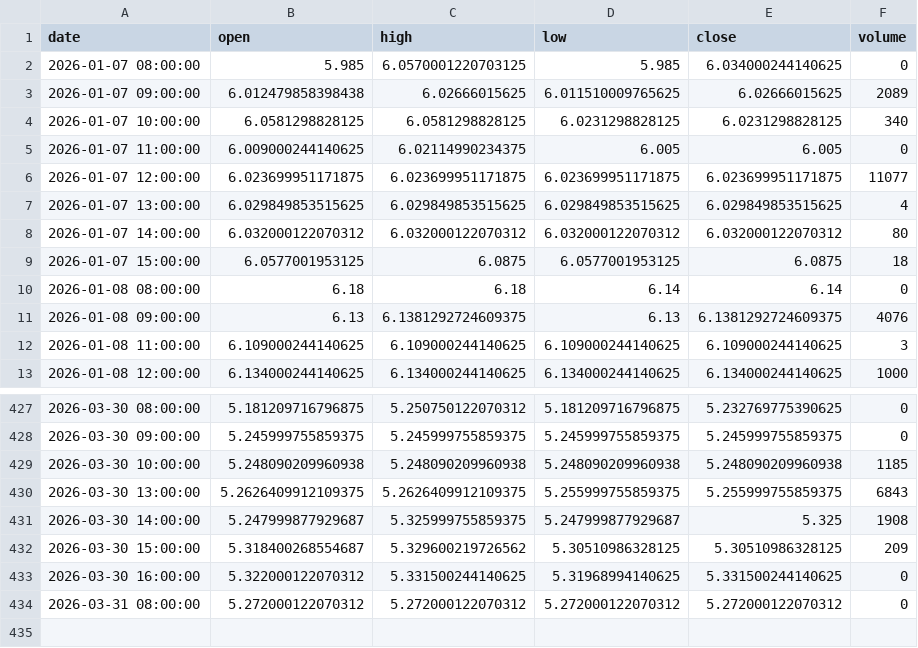
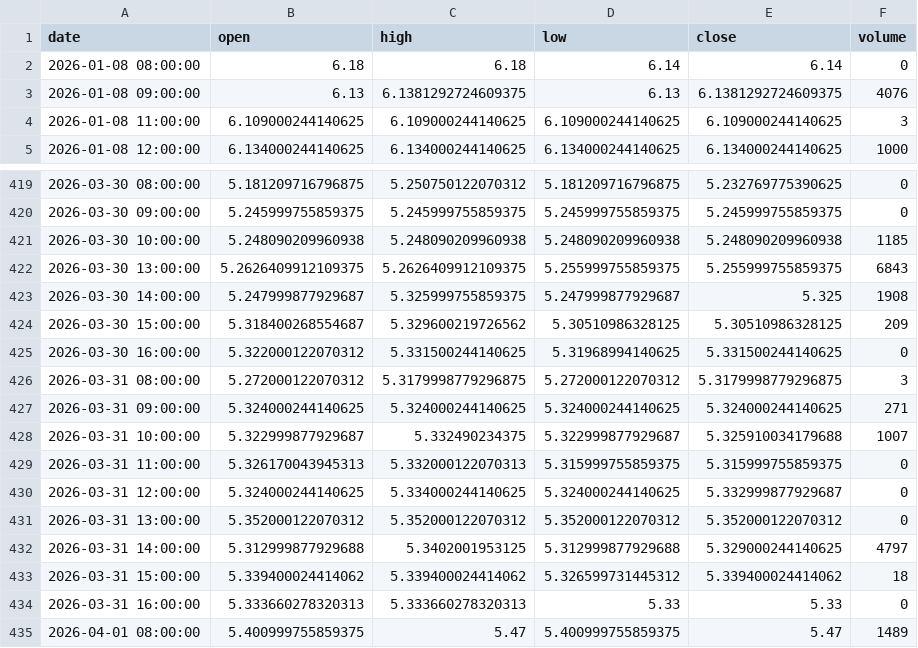
Before and after one commit to grahamgourlay-prog/Fortress2026, a CSV file: chart-pipeline/portfolio_data/portfolio_data/CYBP_1h.csv, drawn as a sheet; only a part is shown, gaps mark what is left out.

```diff
--- a/chart-pipeline/portfolio_data/portfolio_data/CYBP_1h.csv
+++ b/chart-pipeline/portfolio_data/portfolio_data/CYBP_1h.csv
@@ -1,10 +1,2 @@
 date,open,high,low,close,volume
-2026-01-07 08:00:00,5.985,6.0570001220703125,5.985,6.034000244140625,0
-2026-01-07 09:00:00,6.012479858398438,6.02666015625,6.011510009765625,6.02666015625,2089
-2026-01-07 10:00:00,6.0581298828125,6.0581298828125,6.0231298828125,6.0231298828125,340
-2026-01-07 11:00:00,6.009000244140625,6.02114990234375,6.005,6.005,0
-2026-01-07 12:00:00,6.023699951171875,6.023699951171875,6.023699951171875,6.023699951171875,11077
-2026-01-07 13:00:00,6.029849853515625,6.029849853515625,6.029849853515625,6.029849853515625,4
-2026-01-07 14:00:00,6.032000122070312,6.032000122070312,6.032000122070312,6.032000122070312,80
-2026-01-07 15:00:00,6.0577001953125,6.0875,6.0577001953125,6.0875,18
 2026-01-08 08:00:00,6.18,6.18,6.14,6.14,0
@@ -433,2 +425,11 @@ date,open,high,low,close,volume
 2026-03-30 16:00:00,5.322000122070312,5.331500244140625,5.31968994140625,5.331500244140625,0
-2026-03-31 08:00:00,5.272000122070312,5.272000122070312,5.272000122070312,5.272000122070312,0
+2026-03-31 08:00:00,5.272000122070312,5.3179998779296875,5.272000122070312,5.3179998779296875,3
+2026-03-31 09:00:00,5.324000244140625,5.324000244140625,5.324000244140625,5.324000244140625,271
+2026-03-31 10:00:00,5.322999877929687,5.332490234375,5.322999877929687,5.325910034179688,1007
+2026-03-31 11:00:00,5.326170043945313,5.332000122070313,5.315999755859375,5.315999755859375,0
+2026-03-31 12:00:00,5.324000244140625,5.334000244140625,5.324000244140625,5.332999877929687,0
+2026-03-31 13:00:00,5.352000122070312,5.352000122070312,5.352000122070312,5.352000122070312,0
+2026-03-31 14:00:00,5.312999877929688,5.3402001953125,5.312999877929688,5.329000244140625,4797
+2026-03-31 15:00:00,5.339400024414062,5.339400024414062,5.326599731445312,5.339400024414062,18
+2026-03-31 16:00:00,5.333660278320313,5.333660278320313,5.33,5.33,0
+2026-04-01 08:00:00,5.400999755859375,5.47,5.400999755859375,5.47,1489
```
Also changed, not shown: chart-pipeline/portfolio_data/portfolio_data/SGLN_1h.csv, chart-pipeline/portfolio_data/portfolio_data/SSLN_1day.csv, 34 other files.
